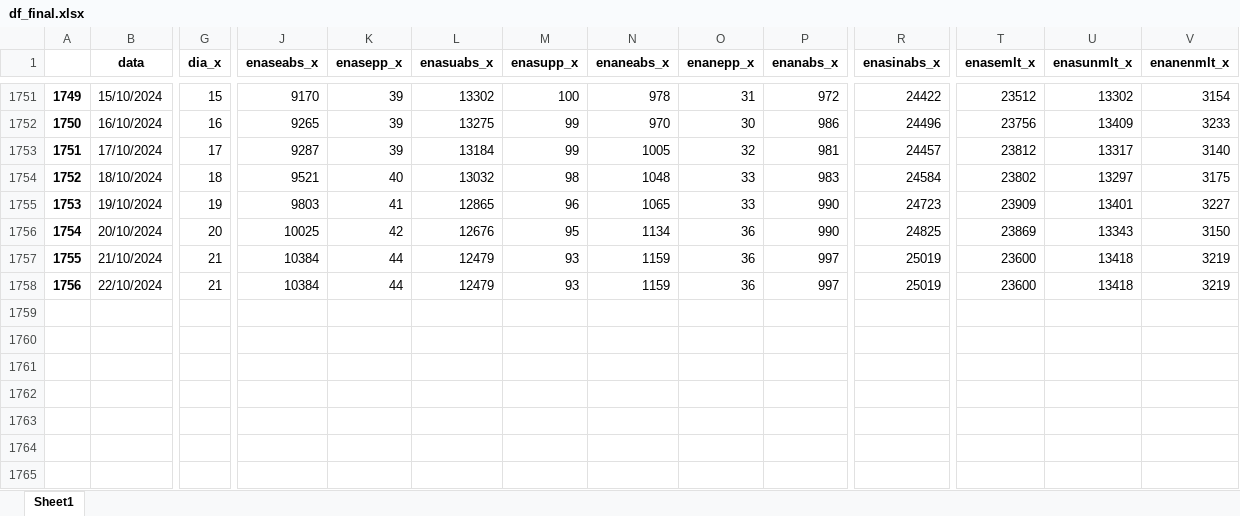
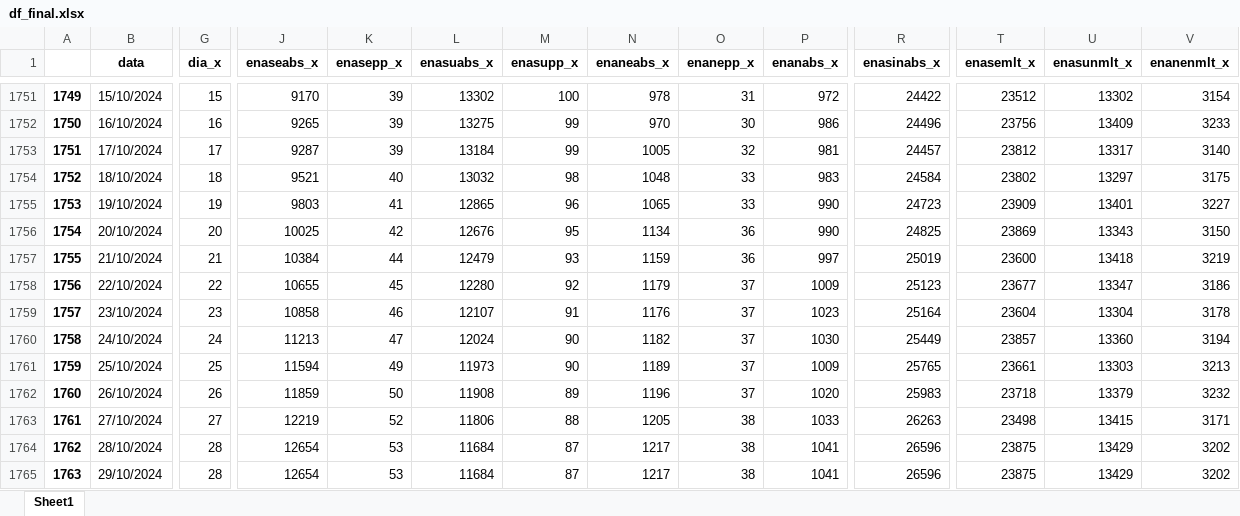
Before and after one commit to bernavice/dashboard_premissas_precos, an Excel workbook: assets/df_final.xlsx, sheet Sheet1, drawn as a sheet; only a part is shown, gaps mark what is left out; values as stored, in another font and other column widths than the file's, no borders; rows hold the shown columns only; the diff covers the shown part only; the diff names each change by its address in the sheet, - before the commit and + after, or states it on an @@ line.

```diff
--- a/assets/df_final.xlsx (sheet Sheet1)
+++ b/assets/df_final.xlsx (sheet Sheet1)
-G1758 (dia_x): 21
+G1758 (dia_x): 22
-J1758 (enaseabs_x): 10384
+J1758 (enaseabs_x): 10655
-K1758 (enasepp_x): 44
+K1758 (enasepp_x): 45
-L1758 (enasuabs_x): 12479
+L1758 (enasuabs_x): 12280
-M1758 (enasupp_x): 93
+M1758 (enasupp_x): 92
-N1758 (enaneabs_x): 1159
+N1758 (enaneabs_x): 1179
-O1758 (enanepp_x): 36
+O1758 (enanepp_x): 37
-P1758 (enanabs_x): 997
+P1758 (enanabs_x): 1009
-R1758 (enasinabs_x): 25019
+R1758 (enasinabs_x): 25123
-T1758 (enasemlt_x): 23600
+T1758 (enasemlt_x): 23677
-U1758 (enasunmlt_x): 13418
+U1758 (enasunmlt_x): 13347
-V1758 (enanenmlt_x): 3219
+V1758 (enanenmlt_x): 3186
+row 1759: 1757 | 23/10/2024 | 23 | 10858 | 46 | 12107 | 91 | 1176 | 37 | 1023 | 25164 | 23604 | 13304 | 3178
+row 1760: 1758 | 24/10/2024 | 24 | 11213 | 47 | 12024 | 90 | 1182 | 37 | 1030 | 25449 | 23857 | 13360 | 3194
+row 1761: 1759 | 25/10/2024 | 25 | 11594 | 49 | 11973 | 90 | 1189 | 37 | 1009 | 25765 | 23661 | 13303 | 3213
+row 1762: 1760 | 26/10/2024 | 26 | 11859 | 50 | 11908 | 89 | 1196 | 37 | 1020 | 25983 | 23718 | 13379 | 3232
+row 1763: 1761 | 27/10/2024 | 27 | 12219 | 52 | 11806 | 88 | 1205 | 38 | 1033 | 26263 | 23498 | 13415 | 3171
+row 1764: 1762 | 28/10/2024 | 28 | 12654 | 53 | 11684 | 87 | 1217 | 38 | 1041 | 26596 | 23875 | 13429 | 3202
+row 1765: 1763 | 29/10/2024 | 28 | 12654 | 53 | 11684 | 87 | 1217 | 38 | 1041 | 26596 | 23875 | 13429 | 3202
```
Also changed, not shown: 39 edited cells elsewhere in this sheet, assets/me3.xlsx, assets/teste.xlsx, 4 other files.
